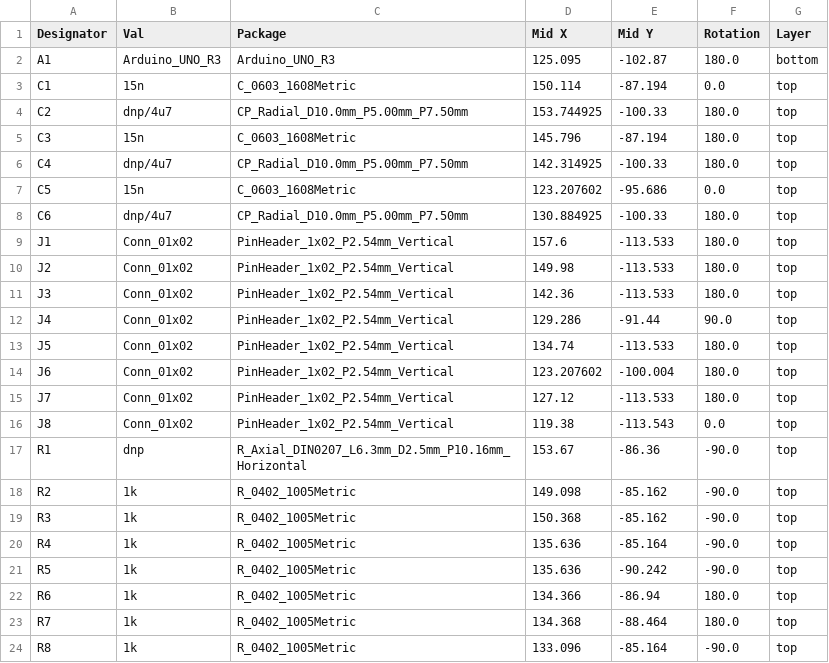
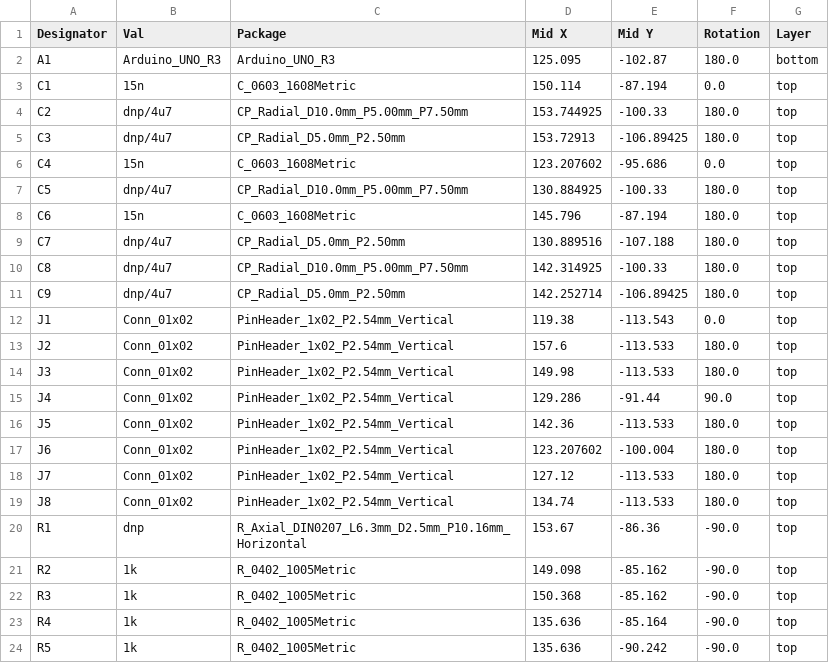
Before and after one commit to htlweiz/dac-shield, a CSV file: jlcpcb/production_files/CPL-dac-shield.csv, drawn as a sheet; only a part is shown; the shorter side is filled out with more unchanged rows; the diff covers the shown part only.

```diff
--- a/jlcpcb/production_files/CPL-dac-shield.csv
+++ b/jlcpcb/production_files/CPL-dac-shield.csv
@@ -4,14 +4,17 @@ C1,15n,C_0603_1608Metric,150.114,-87.194,0.0,top
 C2,dnp/4u7,CP_Radial_D10.0mm_P5.00mm_P7.50mm,153.744925,-100.33,180.0,top
-C3,15n,C_0603_1608Metric,145.796,-87.194,180.0,top
-C4,dnp/4u7,CP_Radial_D10.0mm_P5.00mm_P7.50mm,142.314925,-100.33,180.0,top
-C5,15n,C_0603_1608Metric,123.207602,-95.686,0.0,top
-C6,dnp/4u7,CP_Radial_D10.0mm_P5.00mm_P7.50mm,130.884925,-100.33,180.0,top
-J1,Conn_01x02,PinHeader_1x02_P2.54mm_Vertical,157.6,-113.533,180.0,top
-J2,Conn_01x02,PinHeader_1x02_P2.54mm_Vertical,149.98,-113.533,180.0,top
-J3,Conn_01x02,PinHeader_1x02_P2.54mm_Vertical,142.36,-113.533,180.0,top
+C3,dnp/4u7,CP_Radial_D5.0mm_P2.50mm,153.72913,-106.89425,180.0,top
+C4,15n,C_0603_1608Metric,123.207602,-95.686,0.0,top
+C5,dnp/4u7,CP_Radial_D10.0mm_P5.00mm_P7.50mm,130.884925,-100.33,180.0,top
+C6,15n,C_0603_1608Metric,145.796,-87.194,180.0,top
+C7,dnp/4u7,CP_Radial_D5.0mm_P2.50mm,130.889516,-107.188,180.0,top
+C8,dnp/4u7,CP_Radial_D10.0mm_P5.00mm_P7.50mm,142.314925,-100.33,180.0,top
+C9,dnp/4u7,CP_Radial_D5.0mm_P2.50mm,142.252714,-106.89425,180.0,top
+J1,Conn_01x02,PinHeader_1x02_P2.54mm_Vertical,119.38,-113.543,0.0,top
+J2,Conn_01x02,PinHeader_1x02_P2.54mm_Vertical,157.6,-113.533,180.0,top
+J3,Conn_01x02,PinHeader_1x02_P2.54mm_Vertical,149.98,-113.533,180.0,top
 J4,Conn_01x02,PinHeader_1x02_P2.54mm_Vertical,129.286,-91.44,90.0,top
-J5,Conn_01x02,PinHeader_1x02_P2.54mm_Vertical,134.74,-113.533,180.0,top
+J5,Conn_01x02,PinHeader_1x02_P2.54mm_Vertical,142.36,-113.533,180.0,top
 J6,Conn_01x02,PinHeader_1x02_P2.54mm_Vertical,123.207602,-100.004,180.0,top
 J7,Conn_01x02,PinHeader_1x02_P2.54mm_Vertical,127.12,-113.533,180.0,top
-J8,Conn_01x02,PinHeader_1x02_P2.54mm_Vertical,119.38,-113.543,0.0,top
+J8,Conn_01x02,PinHeader_1x02_P2.54mm_Vertical,134.74,-113.533,180.0,top
 R1,dnp,R_Axial_DIN0207_L6.3mm_D2.5mm_P10.16mm_Horizontal,153.67,-86.36,-90.0,top
```
Also changed, not shown: 24 edited cells elsewhere in this file, jlcpcb/production_files/BOM-dac-shield.csv, 20 other files.
